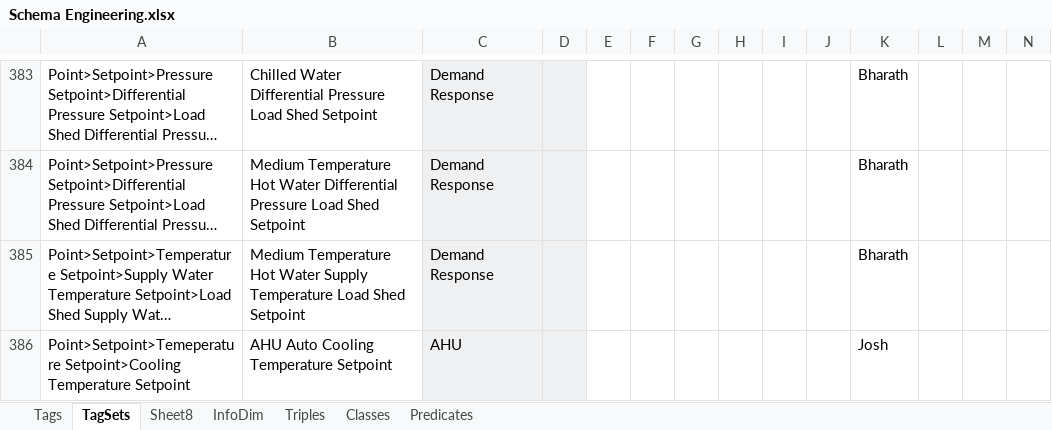
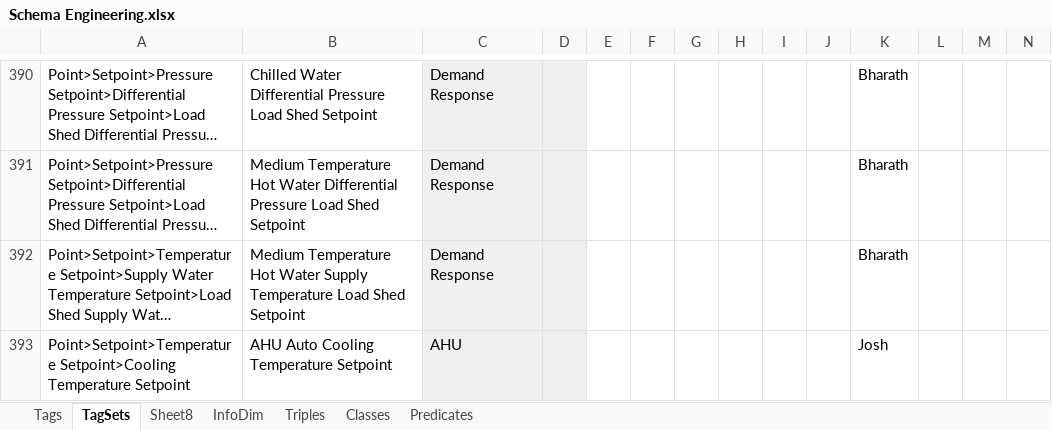
Before and after one commit to aslakjohansen/GroundTruth-1, an Excel workbook: BuildingSchema/Schema Engineering.xlsx, sheet TagSets, drawn as a sheet; only a part is shown, gaps mark what is left out; long unchanged cells end in …; values as stored, in another font and other column widths than the file's, no borders; charts and pictures and conditional formats not drawn; addresses are those after the commit; the diff covers the shown part only; the diff names each change by its address in the sheet, - before the commit and + after, or states it on an @@ line.

```diff
--- a/BuildingSchema/Schema Engineering.xlsx (sheet TagSets)
+++ b/BuildingSchema/Schema Engineering.xlsx (sheet TagSets)
-A393: Point>Setpoint>Temeperature Setpoint>Cooling Temperature…
+A393: Point>Setpoint>Temperature Setpoint>Cooling Temperature…
```
Also changed, not shown: 7 added rows and 10 edited cells elsewhere in this sheet, 6 other files.
